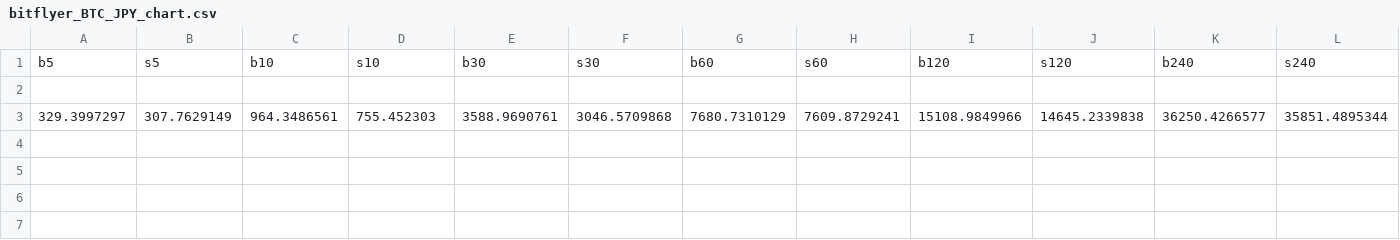
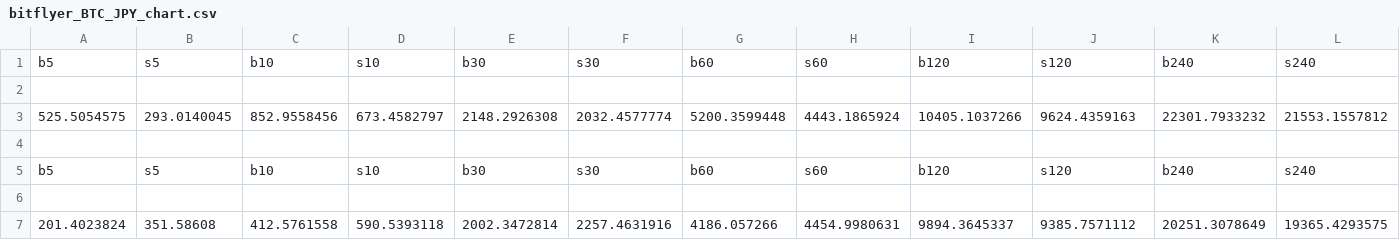
Before and after one commit to jackendoff/bilian_coinfarm_data, a CSV file: bitflyer_BTC_JPY_chart.csv, drawn as a sheet; only a part is shown; addresses are those after the commit; rows hold the shown columns only; the diff names each change by its address in the sheet, - before the commit and + after, or states it on an @@ line.

```diff
--- a/bitflyer_BTC_JPY_chart.csv
+++ b/bitflyer_BTC_JPY_chart.csv
+row 3: 525.5054575 | 293.0140045 | 852.9558456 | 673.4582797 | 2148.2926308 | 2032.4577774 | 5200.3599448 | 4443.1865924 | 10405.1037266 | 9624.4359163 | 22301.7933232 | 21553.1557812
-row 4: 329.3997297 | 307.7629149 | 964.3486561 | 755.452303 | 3588.9690761 | 3046.5709868 | 7680.7310129 | 7609.8729241 | 15108.9849966 | 14645.2339838 | 36250.4266577 | 35851.4895344
+row 4: (empty)
+row 5: b5 | s5 | b10 | s10 | b30 | s30 | b60 | s60 | b120 | s120 | b240 | s240
+row 6: (empty)
+row 7: 201.4023824 | 351.58608 | 412.5761558 | 590.5393118 | 2002.3472814 | 2257.4631916 | 4186.057266 | 4454.9980631 | 9894.3645337 | 9385.7571112 | 20251.3078649 | 19365.4293575
```
Also changed, not shown: bitmex_ETH_USD_chart.csv, bitmex_XBT_BTC_chart.csv, 15 other files.
